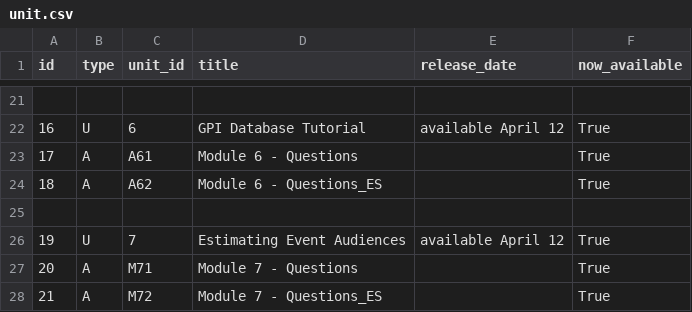
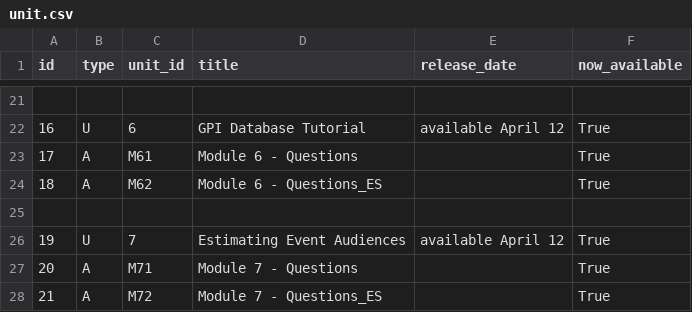
Before and after one commit to ksh/gpitraining, a CSV file: data/unit.csv, drawn as a sheet; only a part is shown, gaps mark what is left out.

```diff
--- a/data/unit.csv
+++ b/data/unit.csv
@@ -22,4 +22,4 @@ id,type,unit_id,title,release_date,now_available
 16,U,6,GPI Database Tutorial,available April 12,True
-17,A,A61,Module 6 - Questions,,True
-18,A,A62,Module 6 - Questions_ES,,True
+17,A,M61,Module 6 - Questions,,True
+18,A,M62,Module 6 - Questions_ES,,True
 
```
Also changed, not shown: data/lesson.csv, data/validstudent.csv, 44 other files.
